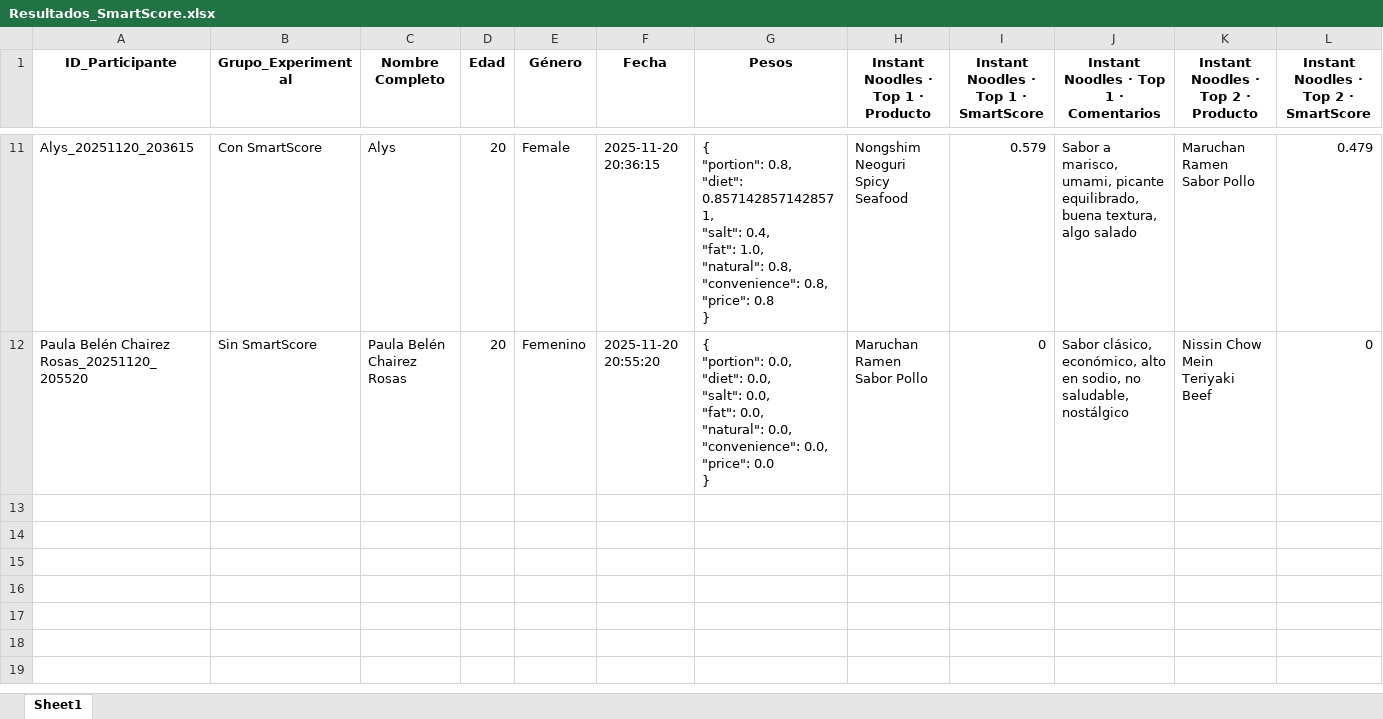
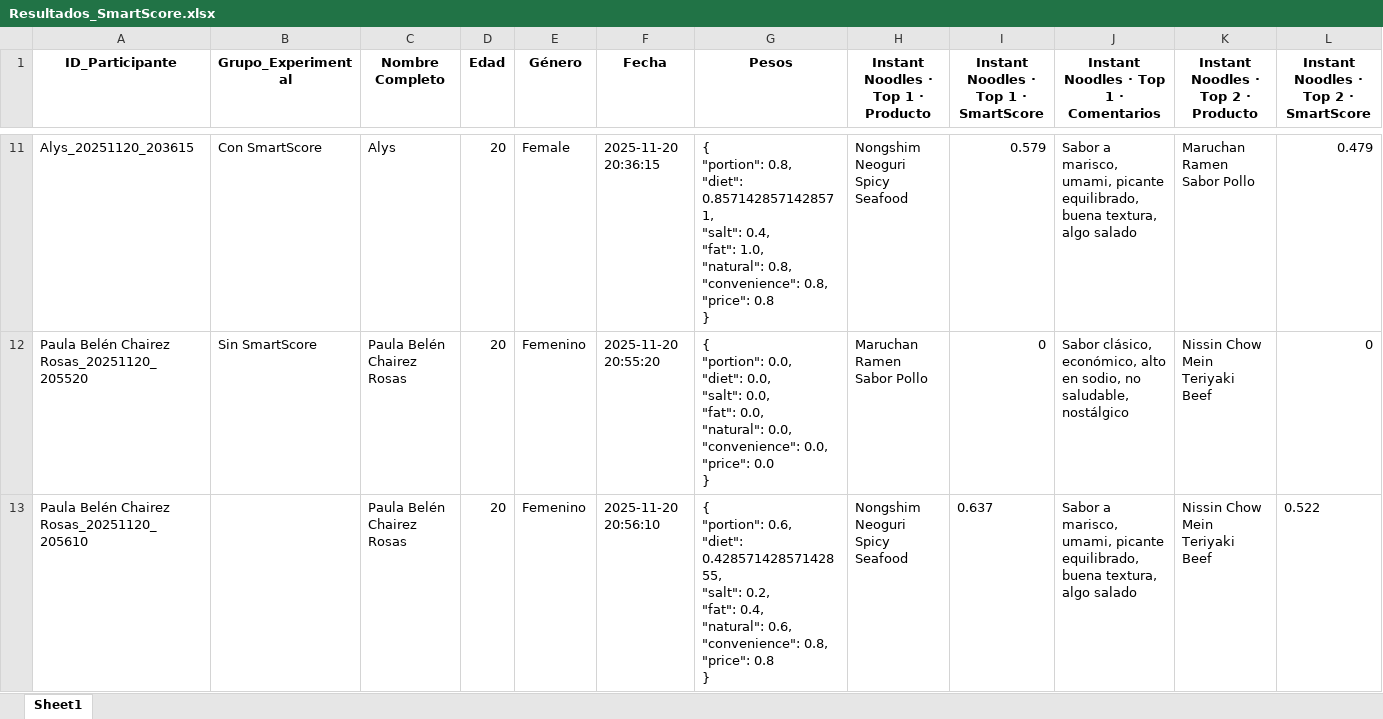
Before and after one commit to SChavavt/app_Estancia, an Excel workbook: Resultados_SmartScore.xlsx, sheet Sheet1, drawn as a sheet; only a part is shown, gaps mark what is left out; values as stored, in another font and other column widths than the file's, no borders; rows hold the shown columns only; ↵ is a line break in a cell; the diff names each change by its address in the sheet, - before the commit and + after, or states it on an @@ line.

Commit message:
Actualización SmartScore desde Streamlit (Paula Belén Chairez Rosas)

```diff
--- a/Resultados_SmartScore.xlsx (sheet Sheet1)
+++ b/Resultados_SmartScore.xlsx (sheet Sheet1)
+row 13: Paula Belén Chairez Rosas_20251120_205610 |  | Paula Belén Chairez Rosas | 20 | Femenino | 2025-11-20 20:56:10 | { ↵ "portion": 0.6, ↵ "diet": 0.42857142857142855, ↵ "salt": 0.2, ↵ "fat": 0.4, ↵ "natural": 0.6, ↵ "convenience": 0.8, ↵ "price": 0.8 ↵ } | Nongshim Neoguri Spicy Seafood | 0.637 | Sabor a marisco, umami, picante equilibrado, buena textura, algo salado | Nissin Chow Mein Teriyaki Beef | 0.522
```
